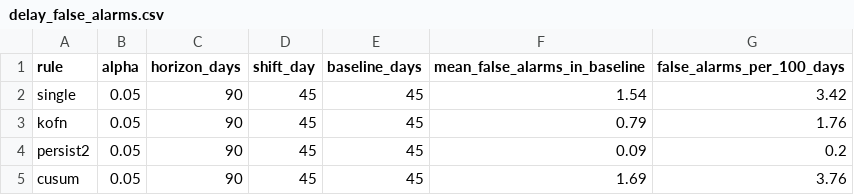
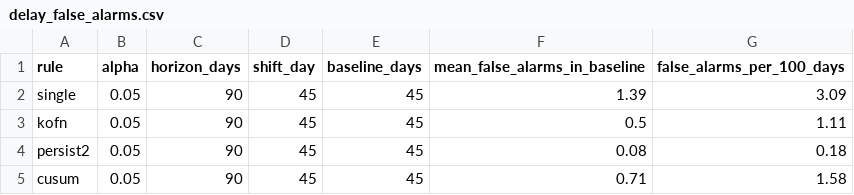
Before and after one commit to chandresh080/llm-drift-monitor, a CSV file: results/delay_false_alarms.csv, drawn as a sheet.

```diff
--- a/results/delay_false_alarms.csv
+++ b/results/delay_false_alarms.csv
@@ -1,5 +1,5 @@
 rule,alpha,horizon_days,shift_day,baseline_days,mean_false_alarms_in_baseline,false_alarms_per_100_days
-single,0.05,90,45,45,1.54,3.42
-kofn,0.05,90,45,45,0.79,1.76
-persist2,0.05,90,45,45,0.09,0.2
-cusum,0.05,90,45,45,1.69,3.76
+single,0.05,90,45,45,1.39,3.09
+kofn,0.05,90,45,45,0.5,1.11
+persist2,0.05,90,45,45,0.08,0.18
+cusum,0.05,90,45,45,0.71,1.58
```
Also changed, not shown: results/delay_alerts.csv, results/delay_detection_delay.csv, 13 other files.
